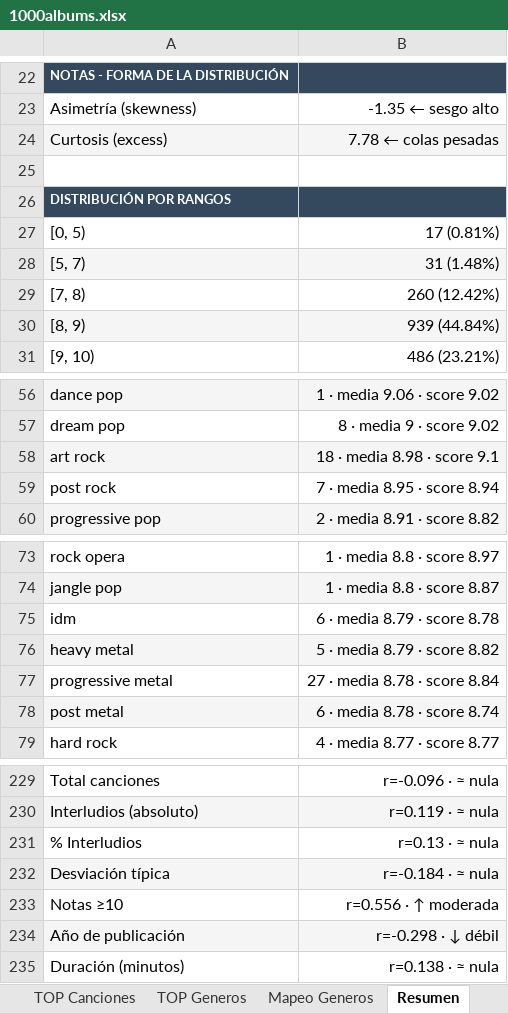
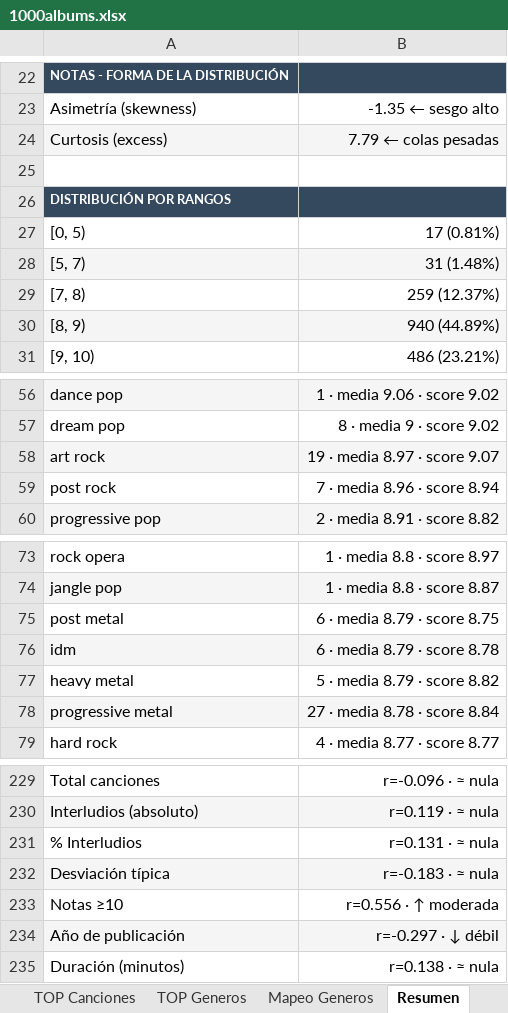
Before and after one commit to miguelrr11/top1000albums, an Excel workbook: 1000albums.xlsx, sheet Resumen, drawn as a sheet; only a part is shown, gaps mark what is left out; values as stored, in another font and other column widths than the file's, no borders; removed rows and columns are numbered as before the commit, all else as after; the diff covers the shown part only; the diff names each change by its address in the sheet, - before the commit and + after, or states it on an @@ line.

```diff
--- a/1000albums.xlsx (sheet Resumen)
+++ b/1000albums.xlsx (sheet Resumen)
-B24: 7.78 ← colas pesadas
+B24: 7.79 ← colas pesadas
-B29: 260 (12.42%)
+B29: 259 (12.37%)
-B30: 939 (44.84%)
+B30: 940 (44.89%)
-B58: 18 · media 8.98 · score 9.1
+B58: 19 · media 8.97 · score 9.07
-B59: 7 · media 8.95 · score 8.94
+B59: 7 · media 8.96 · score 8.94
+row 75: post metal | 6 · media 8.79 · score 8.75
-A76:B76 fill: none
+A76:B76 fill: #F5F5F5
-A77:B77 fill: #F5F5F5
+A77:B77 fill: none
-A78:B78 fill: none
+A78:B78 fill: #F5F5F5
-row 78: post metal | 6 · media 8.78 · score 8.74
-B231: r=0.13 · ≈ nula
+B231: r=0.131 · ≈ nula
-B232: r=-0.184 · ≈ nula
+B232: r=-0.183 · ≈ nula
-B234: r=-0.298 · ↓ débil
+B234: r=-0.297 · ↓ débil
```
Also changed, not shown: 8 edited cells elsewhere in this sheet, sheet TOP Generos, sheet Tabla Albums, sheet Tablas TOP, sheet Albums.
